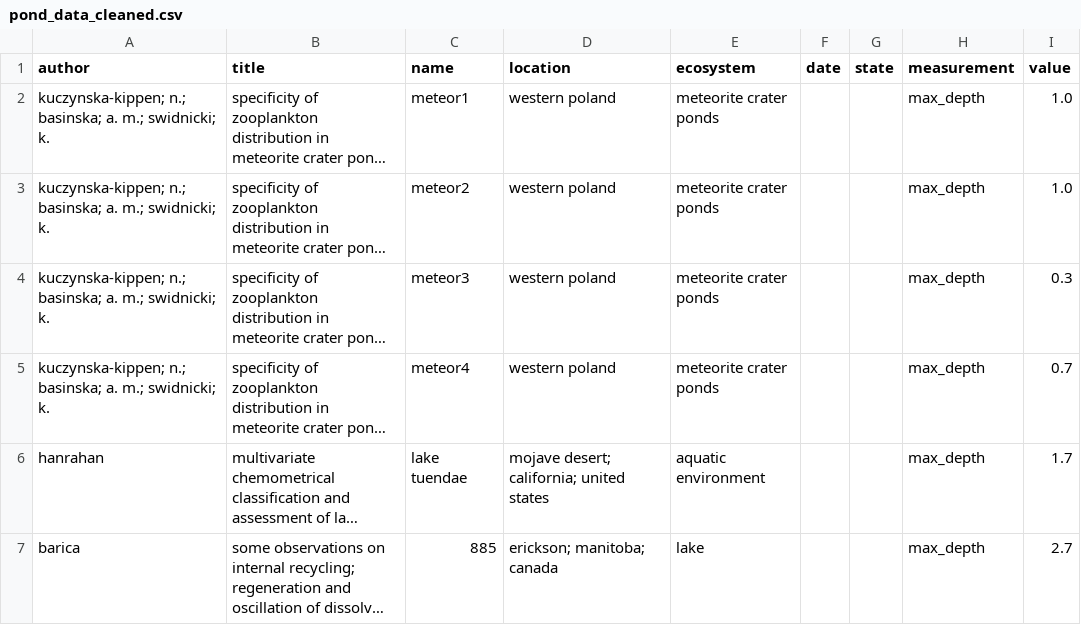
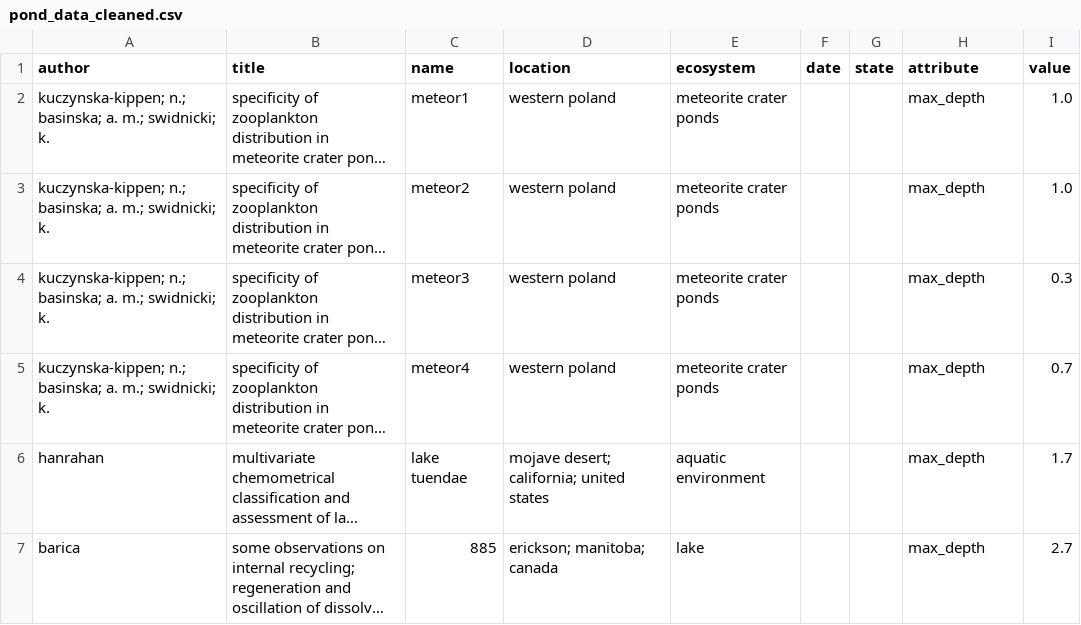
Before and after one commit to kevinqnb/scholarlm, a CSV file: data/pond/pond_data_cleaned.csv, drawn as a sheet; only a part is shown; long unchanged cells end in …; the diff names each change by its address in the sheet, - before the commit and + after, or states it on an @@ line.

Commit message:
judges and full pond test

```diff
--- a/data/pond/pond_data_cleaned.csv
+++ b/data/pond/pond_data_cleaned.csv
-H1: measurement
+H1: attribute
```
Also changed, not shown: 13 other files.
